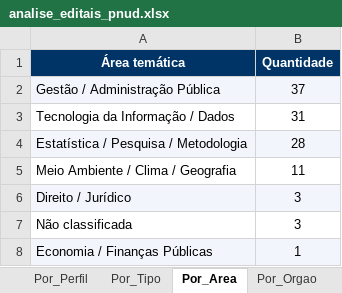
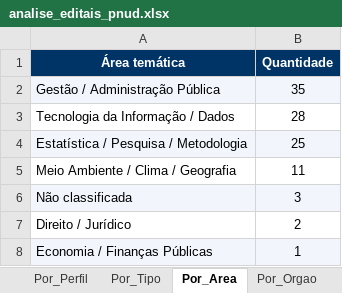
Before and after one commit to jorgel-mendes/analise-editais, an Excel workbook: analise_editais_pnud.xlsx, sheet Por_Area, drawn as a sheet; values as stored, in another font and other column widths than the file's, no borders; removed rows and columns are numbered as before the commit, all else as after; the diff names each change by its address in the sheet, - before the commit and + after, or states it on an @@ line.

```diff
--- a/analise_editais_pnud.xlsx (sheet Por_Area)
+++ b/analise_editais_pnud.xlsx (sheet Por_Area)
-B2 (Quantidade): 37
+B2 (Quantidade): 35
-B3 (Quantidade): 31
+B3 (Quantidade): 28
-B4 (Quantidade): 28
+B4 (Quantidade): 25
-row 6: Direito / Jurídico | 3
-A6:B6 fill: none
+A6:B6 fill: #F2F6FC
+row 7: Direito / Jurídico | 2
```
Also changed, not shown: sheet Editais, sheet Perfis, sheet Resumo, sheet Por_Orgao, sheet Por_Fonte, sheet Por_Perfil, 1 more sheet, 8 other files.
